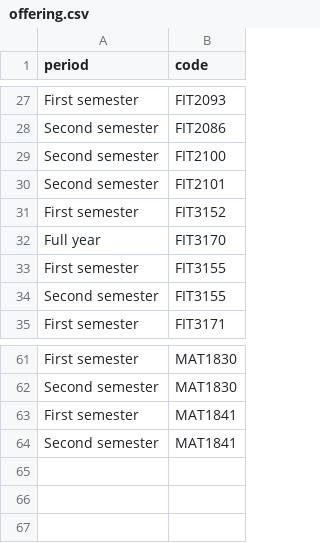
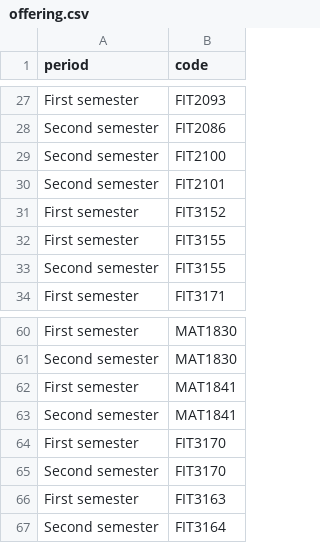
Before and after one commit to kahxuan/course_planner, a CSV file: data/offering.csv (was offering.csv), drawn as a sheet; only a part is shown, gaps mark what is left out.

```diff
--- a/offering.csv
+++ b/data/offering.csv
@@ -31,3 +31,2 @@ Second semester,FIT2101
 First semester,FIT3152
-Full year,FIT3170
 First semester,FIT3155
@@ -64 +63,5 @@ First semester,MAT1841
 Second semester,MAT1841
+First semester,FIT3170
+Second semester,FIT3170
+First semester,FIT3163
+Second semester,FIT3164
```
Also changed, not shown: data/fit_unit_msia.csv, 19 other files.
